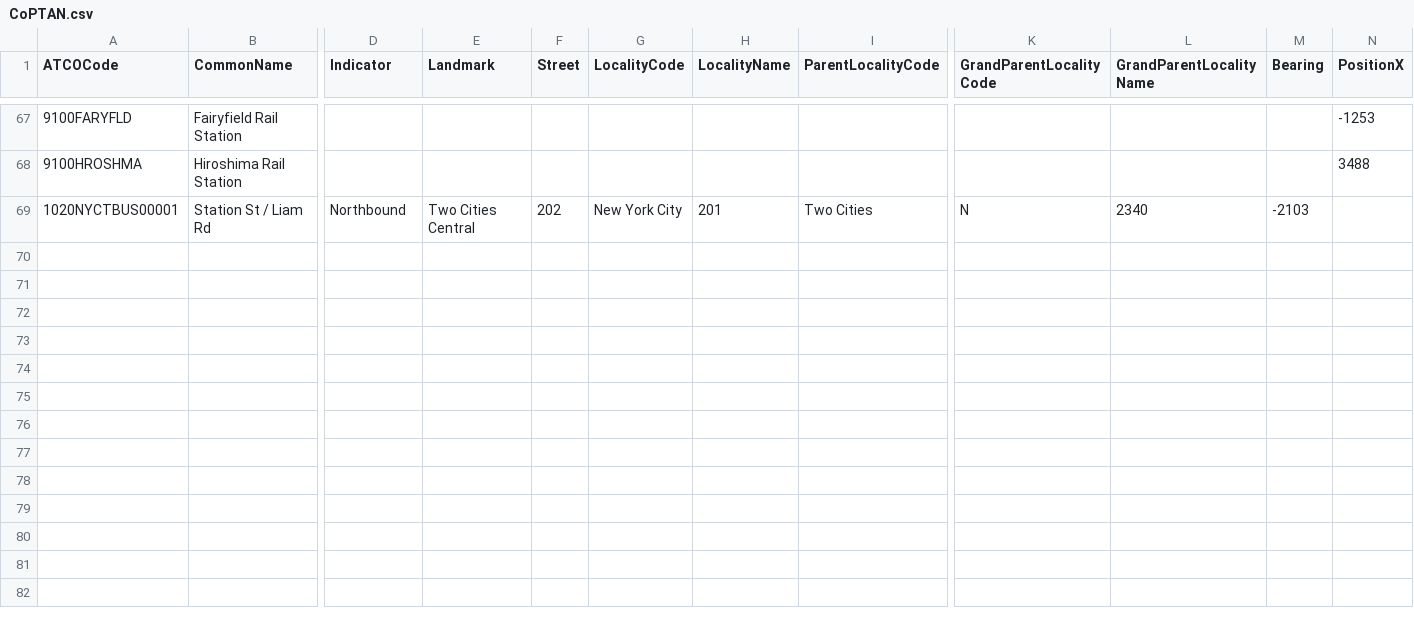
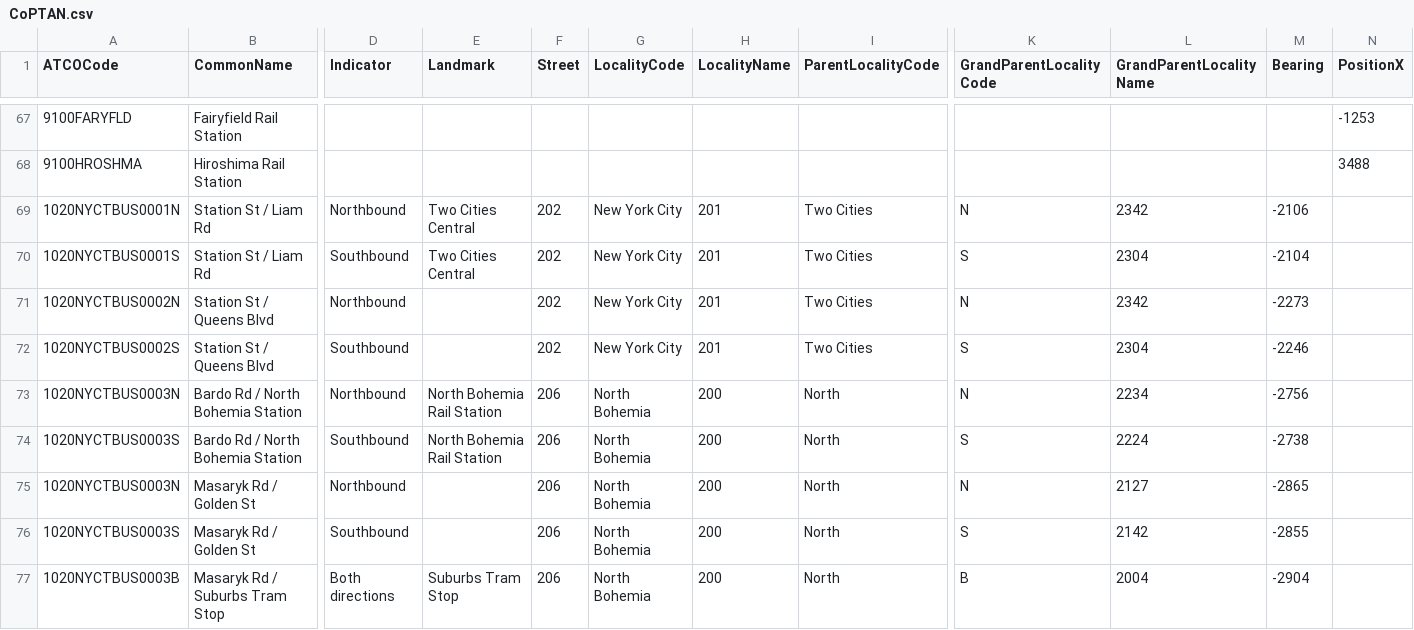
Before and after one commit to C1200/CoPTAN, a CSV file: CoPTAN.csv, drawn as a sheet; only a part is shown, gaps mark what is left out; rows hold the shown columns only; the diff names each change by its address in the sheet, - before the commit and + after, or states it on an @@ line.

Commit message:
Add Q1 stops

```diff
--- a/CoPTAN.csv
+++ b/CoPTAN.csv
-A69 (ATCOCode): 1020NYCTBUS00001
+A69 (ATCOCode): 1020NYCTBUS0001N
-L69 (GrandParentLocalityName): 2340
+L69 (GrandParentLocalityName): 2342
-M69 (Bearing): -2103
+M69 (Bearing): -2106
+row 70: 1020NYCTBUS0001S | Station St / Liam Rd | Southbound | Two Cities Central | 202 | New York City | 201 | Two Cities | S | 2304 | -2104
+row 71: 1020NYCTBUS0002N | Station St / Queens Blvd | Northbound |  | 202 | New York City | 201 | Two Cities | N | 2342 | -2273
+row 72: 1020NYCTBUS0002S | Station St / Queens Blvd | Southbound |  | 202 | New York City | 201 | Two Cities | S | 2304 | -2246
+row 73: 1020NYCTBUS0003N | Bardo Rd / North Bohemia Station | Northbound | North Bohemia Rail Station | 206 | North Bohemia | 200 | North | N | 2234 | -2756
+row 74: 1020NYCTBUS0003S | Bardo Rd / North Bohemia Station | Southbound | North Bohemia Rail Station | 206 | North Bohemia | 200 | North | S | 2224 | -2738
+row 75: 1020NYCTBUS0003N | Masaryk Rd / Golden St | Northbound |  | 206 | North Bohemia | 200 | North | N | 2127 | -2865
+row 76: 1020NYCTBUS0003S | Masaryk Rd / Golden St | Southbound |  | 206 | North Bohemia | 200 | North | S | 2142 | -2855
+row 77: 1020NYCTBUS0003B | Masaryk Rd / Suburbs Tram Stop | Both directions | Suburbs Tram Stop | 206 | North Bohemia | 200 | North | B | 2004 | -2904
```
